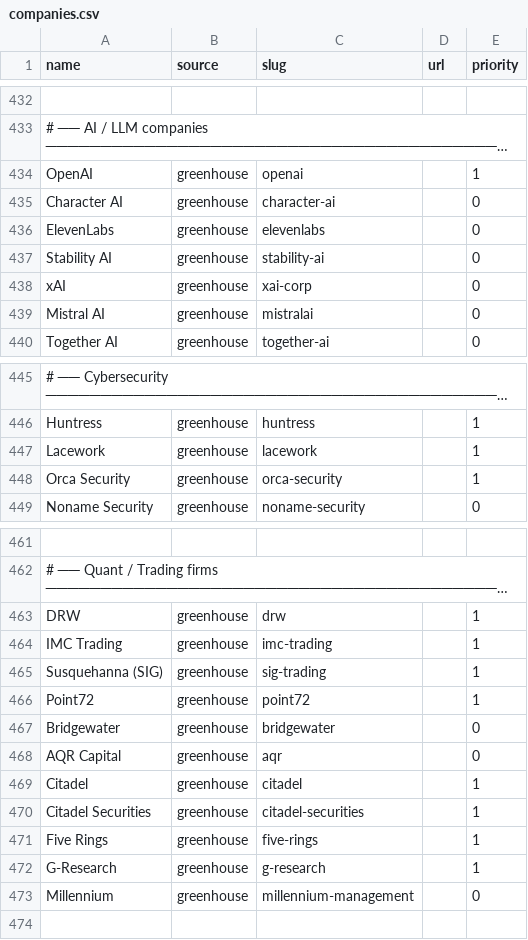
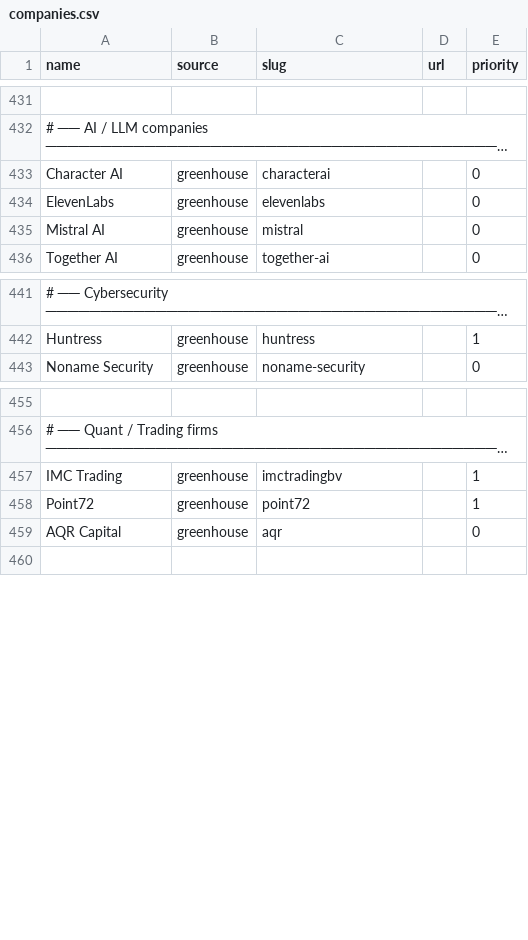
Before and after one commit to EA-1-AU/PerTern-2027-Tech-Internship-Discord-Bot, a CSV file: companies.csv, drawn as a sheet; only a part is shown, gaps mark what is left out; long unchanged cells end in …; removed rows and columns are numbered as before the commit, all else as after; the diff covers the shown part only; the diff names each change by its address in the sheet, - before the commit and + after, or states it on an @@ line.

```diff
--- a/companies.csv
+++ b/companies.csv
-row 434: OpenAI | greenhouse | openai |  | 1
-C433 (slug): character-ai
+C433 (slug): characterai
-row 437: Stability AI | greenhouse | stability-ai |  | 0
-row 438: xAI | greenhouse | xai-corp |  | 0
-C435 (slug): mistralai
+C435 (slug): mistral
-row 447: Lacework | greenhouse | lacework |  | 1
-row 448: Orca Security | greenhouse | orca-security |  | 1
-row 463: DRW | greenhouse | drw |  | 1
-C457 (slug): imc-trading
+C457 (slug): imctradingbv
-row 465: Susquehanna (SIG) | greenhouse | sig-trading |  | 1
-row 467: Bridgewater | greenhouse | bridgewater |  | 0
-row 469: Citadel | greenhouse | citadel |  | 1
-row 470: Citadel Securities | greenhouse | citadel-securities |  | 1
-row 471: Five Rings | greenhouse | five-rings |  | 1
-row 472: G-Research | greenhouse | g-research |  | 1
-row 473: Millennium | greenhouse | millennium-management |  | 0
```
Also changed, not shown: 9 removed rows and 9 edited cells elsewhere in this file.
